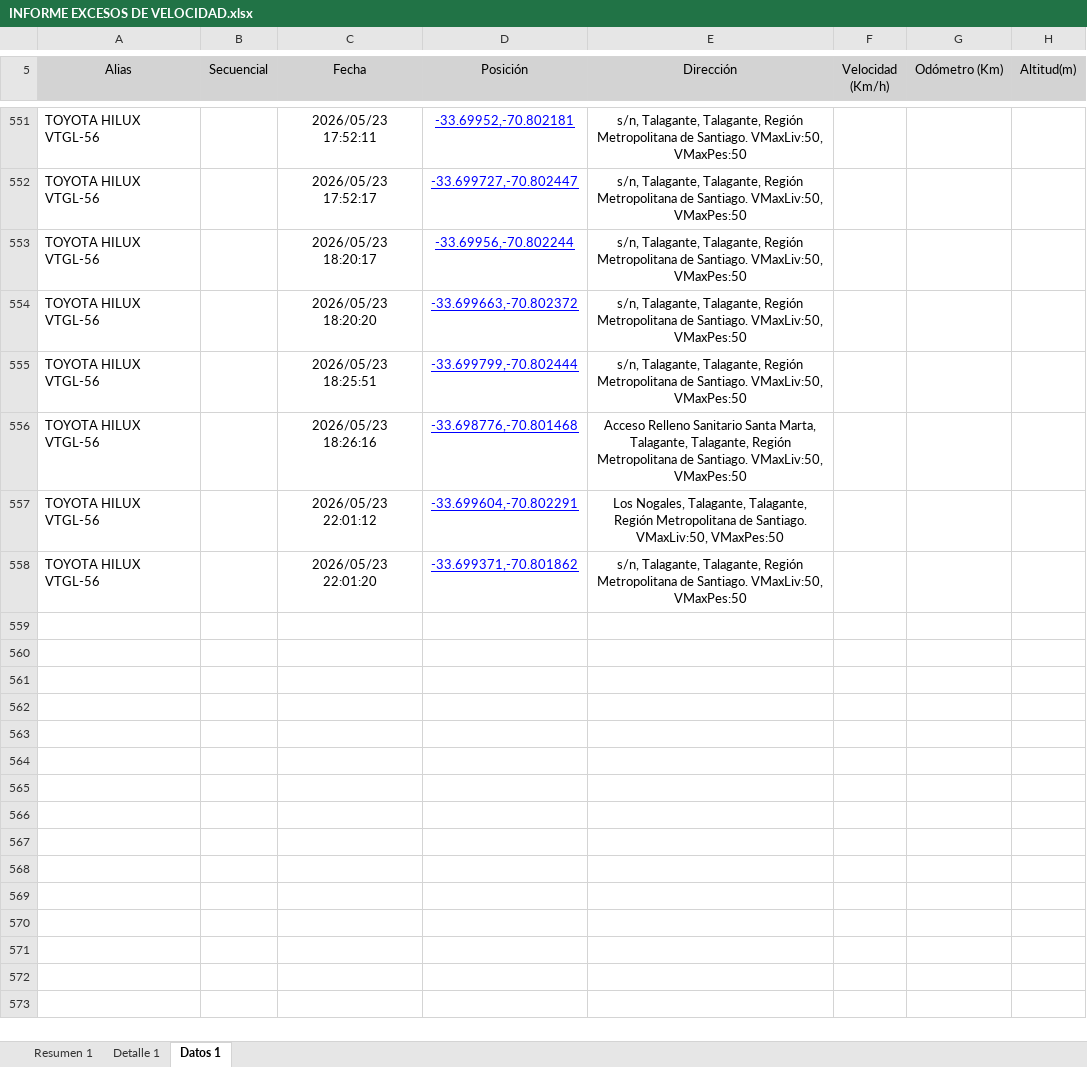
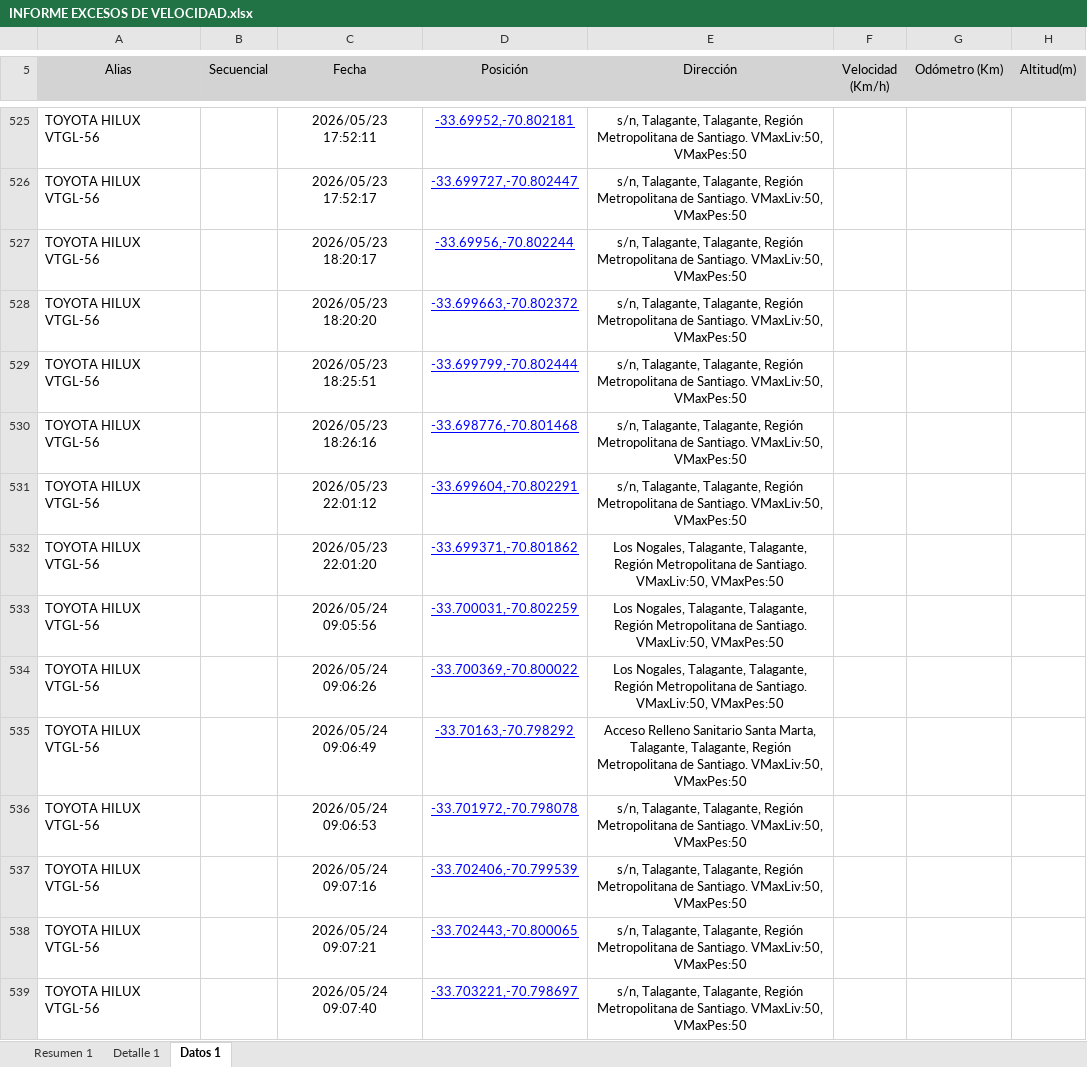
Before and after one commit to WurfelSPA/tracklink-santamarta, an Excel workbook: INFORME EXCESOS DE VELOCIDAD.xlsx, sheet Datos 1, drawn as a sheet; only a part is shown, gaps mark what is left out; values as stored, in another font and other column widths than the file's, no borders; table styles not drawn; addresses are those after the commit; the diff covers the shown part only; the diff names each change by its address in the sheet, - before the commit and + after, or states it on an @@ line.

```diff
--- a/INFORME EXCESOS DE VELOCIDAD.xlsx (sheet Datos 1)
+++ b/INFORME EXCESOS DE VELOCIDAD.xlsx (sheet Datos 1)
-E530 (Dirección): Acceso Relleno Sanitario Santa Marta, Talagante, Talagante,…
+E530 (Dirección): s/n, Talagante, Talagante,…
-E531 (Dirección): Los Nogales, Talagante, Talagante,…
+E531 (Dirección): s/n, Talagante, Talagante,…
-E532 (Dirección): s/n, Talagante, Talagante,…
+E532 (Dirección): Los Nogales, Talagante, Talagante,…
+row 533: TOYOTA HILUX VTGL-56 |  | 2026/05/24 09:05:56 | -33.700031,-70.802259 | Los Nogales, Talagante, Talagante, Región Metropolitana de Santiago. VMaxLiv:50, VMaxPes:50
+row 534: TOYOTA HILUX VTGL-56 |  | 2026/05/24 09:06:26 | -33.700369,-70.800022 | Los Nogales, Talagante, Talagante, Región Metropolitana de Santiago. VMaxLiv:50, VMaxPes:50
+row 535: TOYOTA HILUX VTGL-56 |  | 2026/05/24 09:06:49 | -33.70163,-70.798292 | Acceso Relleno Sanitario Santa Marta, Talagante, Talagante, Región Metropolitana de Santiago. VMaxLiv:50, VMaxPes:50
+row 536: TOYOTA HILUX VTGL-56 |  | 2026/05/24 09:06:53 | -33.701972,-70.798078 | s/n, Talagante, Talagante, Región Metropolitana de Santiago. VMaxLiv:50, VMaxPes:50
+row 537: TOYOTA HILUX VTGL-56 |  | 2026/05/24 09:07:16 | -33.702406,-70.799539 | s/n, Talagante, Talagante, Región Metropolitana de Santiago. VMaxLiv:50, VMaxPes:50
+row 538: TOYOTA HILUX VTGL-56 |  | 2026/05/24 09:07:21 | -33.702443,-70.800065 | s/n, Talagante, Talagante, Región Metropolitana de Santiago. VMaxLiv:50, VMaxPes:50
+row 539: TOYOTA HILUX VTGL-56 |  | 2026/05/24 09:07:40 | -33.703221,-70.798697 | s/n, Talagante, Talagante, Región Metropolitana de Santiago. VMaxLiv:50, VMaxPes:50
```
Also changed, not shown: 29 added rows, 28 removed rows and 290 edited cells elsewhere in this sheet, sheet Detalle 1, sheet Resumen 1.
